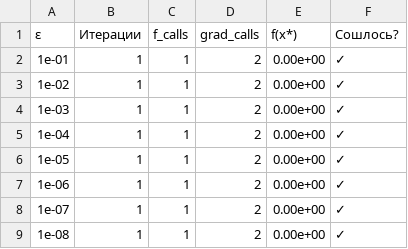
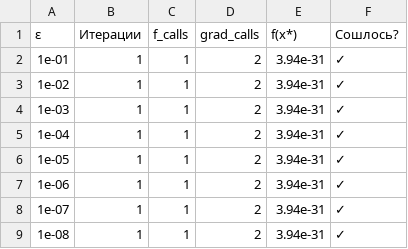
Before and after one commit to geolav/moptLab2, a CSV file: results/tables/Наискорейший_спуск__Quadratic__well_cond__κ_1_.csv, drawn as a sheet.

```diff
--- a/results/tables/Наискорейший_спуск__Quadratic__well_cond__κ_1_.csv
+++ b/results/tables/Наискорейший_спуск__Quadratic__well_cond__κ_1_.csv
@@ -1,9 +1,9 @@
 ε,Итерации,f_calls,grad_calls,f(x*),Сошлось?
-1e-01,1,1,2,0.00e+00,✓
-1e-02,1,1,2,0.00e+00,✓
-1e-03,1,1,2,0.00e+00,✓
-1e-04,1,1,2,0.00e+00,✓
-1e-05,1,1,2,0.00e+00,✓
-1e-06,1,1,2,0.00e+00,✓
-1e-07,1,1,2,0.00e+00,✓
-1e-08,1,1,2,0.00e+00,✓
+1e-01,1,1,2,3.94e-31,✓
+1e-02,1,1,2,3.94e-31,✓
+1e-03,1,1,2,3.94e-31,✓
+1e-04,1,1,2,3.94e-31,✓
+1e-05,1,1,2,3.94e-31,✓
+1e-06,1,1,2,3.94e-31,✓
+1e-07,1,1,2,3.94e-31,✓
+1e-08,1,1,2,3.94e-31,✓
```
Also changed, not shown: results/tables/Himmelblau.csv, results/tables/Quadratic__ill_cond__κ_100____Вольфе.csv, 32 other files.
